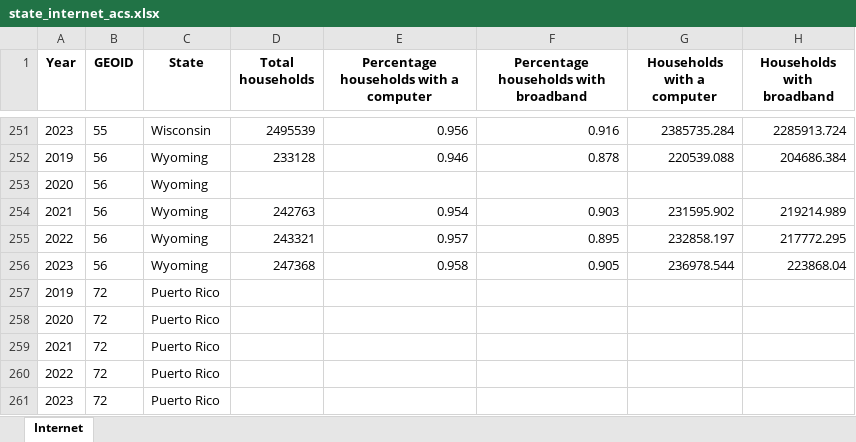
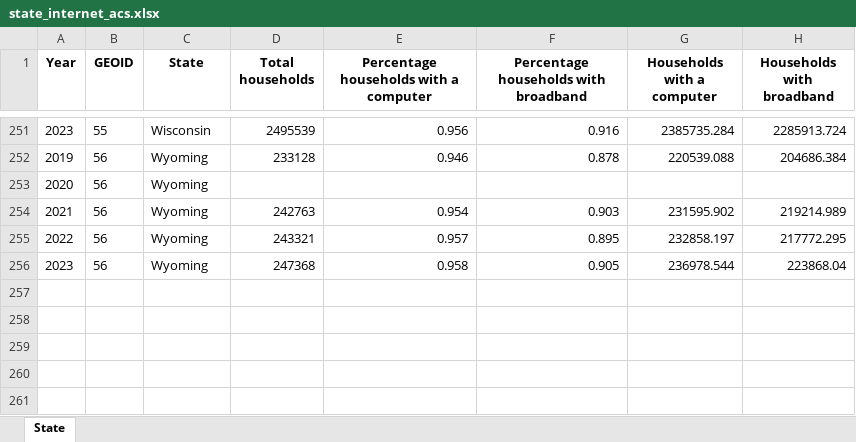
Before and after one commit to afleming9796/acs-internet-data, an Excel workbook: state_internet_acs.xlsx, sheet State, drawn as a sheet; only a part is shown, gaps mark what is left out; values as stored, in another font and other column widths than the file's, no borders; the diff names each change by its address in the sheet, - before the commit and + after, or states it on an @@ line.

Commit message:
add county data

```diff
--- a/state_internet_acs.xlsx (sheet State)
+++ b/state_internet_acs.xlsx (sheet State)
-sheet tab: Internet
+sheet tab: State
-row 257: 2019 | 72 | Puerto Rico
-row 258: 2020 | 72 | Puerto Rico
-row 259: 2021 | 72 | Puerto Rico
-row 260: 2022 | 72 | Puerto Rico
-row 261: 2023 | 72 | Puerto Rico
```
Also changed, not shown: 3 other files.
